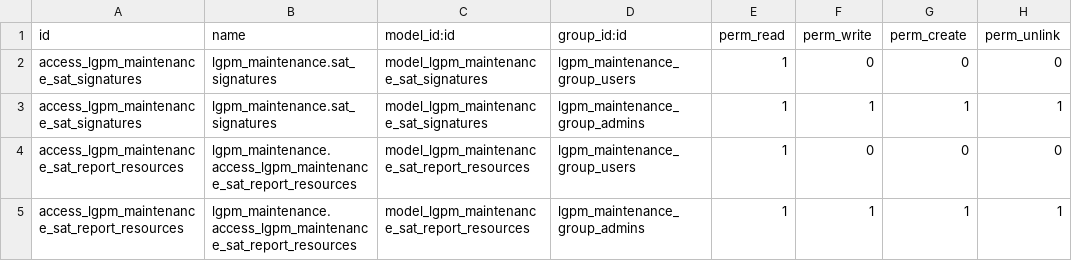
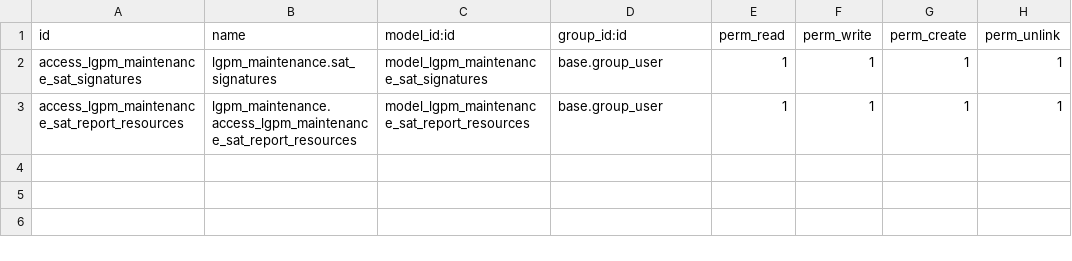
Before and after one commit to laguipemo/OdooDevDebDocker, a CSV file: custom-addons/lgpm_maintenance/security/ir.model.access.csv, drawn as a sheet.

Commit message:
Fixed access permissions to the maintenance report signatures and resources menu

```diff
--- a/custom-addons/lgpm_maintenance/security/ir.model.access.csv
+++ b/custom-addons/lgpm_maintenance/security/ir.model.access.csv
@@ -1,5 +1,3 @@
 id,name,model_id:id,group_id:id,perm_read,perm_write,perm_create,perm_unlink
-access_lgpm_maintenance_sat_signatures,lgpm_maintenance.sat_signatures,model_lgpm_maintenance_sat_signatures,lgpm_maintenance_group_users,1,0,0,0
-access_lgpm_maintenance_sat_signatures,lgpm_maintenance.sat_signatures,model_lgpm_maintenance_sat_signatures,lgpm_maintenance_group_admins,1,1,1,1
-access_lgpm_maintenance_sat_report_resources,lgpm_maintenance.access_lgpm_maintenance_sat_report_resources,model_lgpm_maintenance_sat_report_resources,lgpm_maintenance_group_users,1,0,0,0
-access_lgpm_maintenance_sat_report_resources,lgpm_maintenance.access_lgpm_maintenance_sat_report_resources,model_lgpm_maintenance_sat_report_resources,lgpm_maintenance_group_admins,1,1,1,1
+access_lgpm_maintenance_sat_signatures,lgpm_maintenance.sat_signatures,model_lgpm_maintenance_sat_signatures,base.group_user,1,1,1,1
+access_lgpm_maintenance_sat_report_resources,lgpm_maintenance.access_lgpm_maintenance_sat_report_resources,model_lgpm_maintenance_sat_report_resources,base.group_user,1,1,1,1
```
Also changed, not shown: 3 other files.
